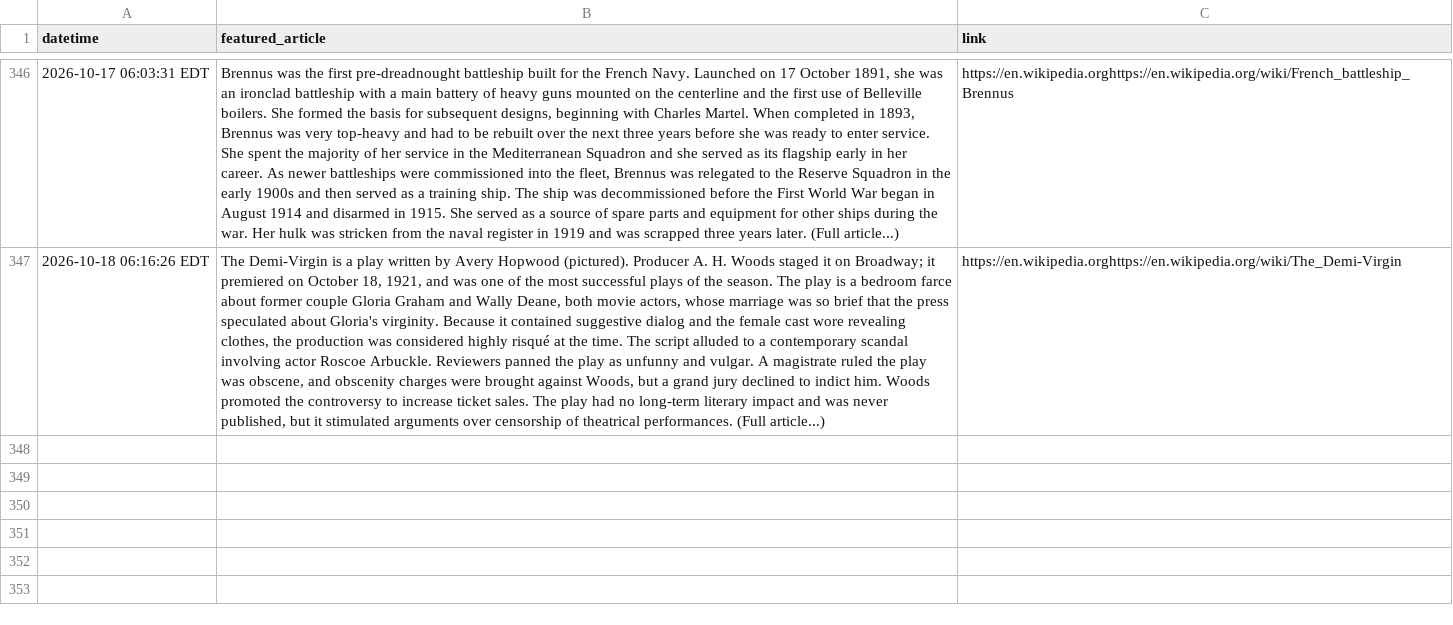
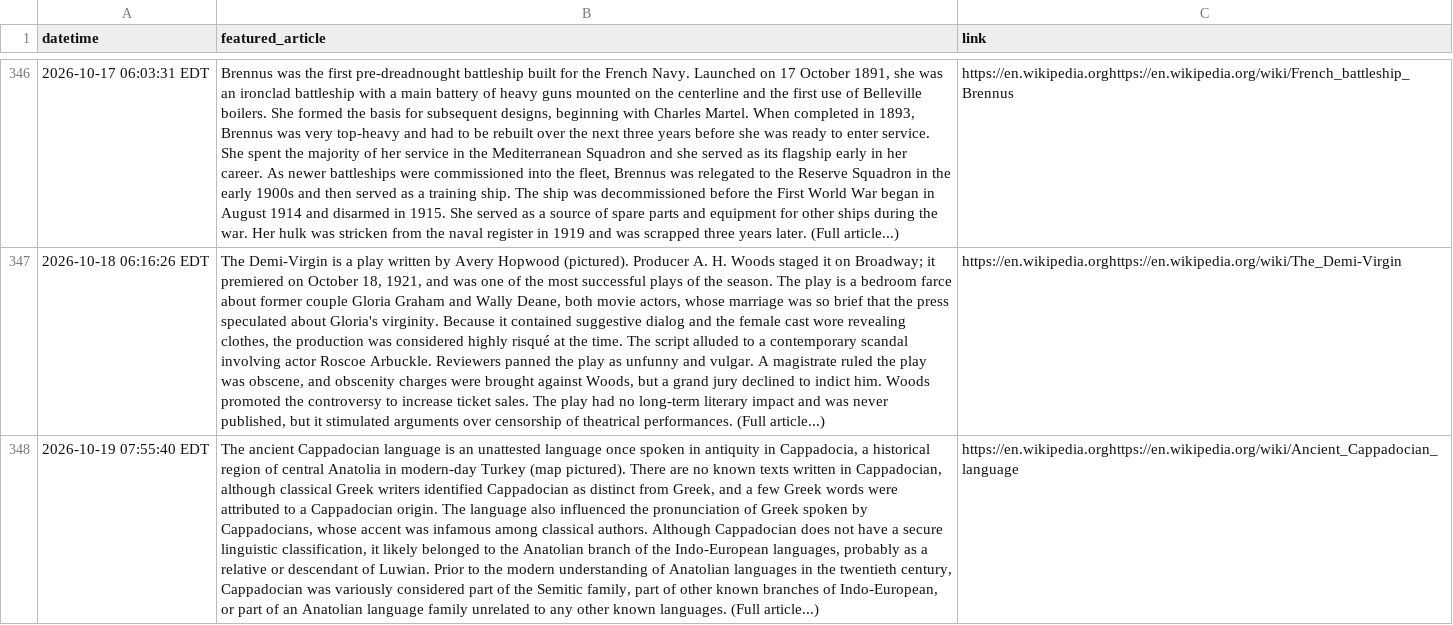
Before and after one commit to jonmccurdy/wikipedia-daily-scraper, a CSV file: data/wikipedia_daily.csv, drawn as a sheet; only a part is shown, gaps mark what is left out; the diff names each change by its address in the sheet, - before the commit and + after, or states it on an @@ line.

```diff
--- a/data/wikipedia_daily.csv
+++ b/data/wikipedia_daily.csv
+row 348: 2026-10-19 07:55:40 EDT | The ancient Cappadocian language is an unattested language once spoken in antiquity in Cappadocia, a historical region of central Anatolia in modern-day Turkey (map pictured). There are no known texts written in Cappadocian, although classical Greek writers identified Cappadocian as distinct from Greek, and a few Greek words were attributed to a Cappadocian origin. The language also influenced the pronunciation of Greek spoken by Cappadocians, whose accent was infamous among classical authors. Although Cappadocian does not have a secure linguistic classification, it likely belonged to the Anatolian branch of the Indo-European languages, probably as a relative or descendant of Luwian. Prior to the modern understanding of Anatolian languages in the twentieth century, Cappadocian was variously considered part of the Semitic family, part of other known branches of Indo-European, or part of an Anatolian language family unrelated to any other known languages. (Full article...) | https://en.wikipedia.orghttps://en.wikipedia.org/wiki/Ancient_Cappadocian_language
```
